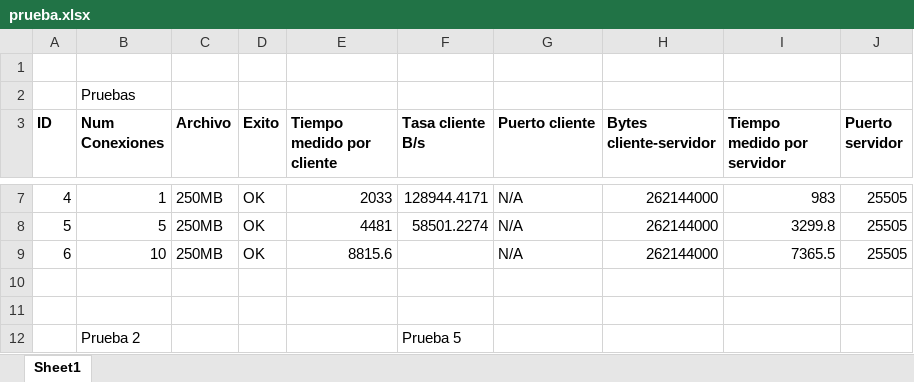
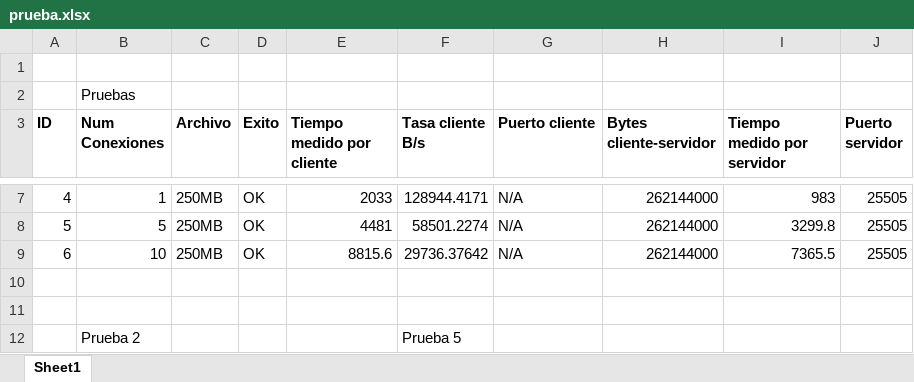
Before and after one commit to coldblade2000/ServidorTCPInfracom, an Excel workbook: prueba.xlsx, sheet Sheet1, drawn as a sheet; only a part is shown, gaps mark what is left out; values as stored, in another font and other column widths than the file's, no borders; the diff names each change by its address in the sheet, - before the commit and + after, or states it on an @@ line.

Commit message:
pruebas y capturas

```diff
--- a/prueba.xlsx (sheet Sheet1)
+++ b/prueba.xlsx (sheet Sheet1)
-F9 (Tasa cliente B/s): (empty)
+F9 (Tasa cliente B/s): 29736.37642
```
Also changed, not shown: 7 other files.
